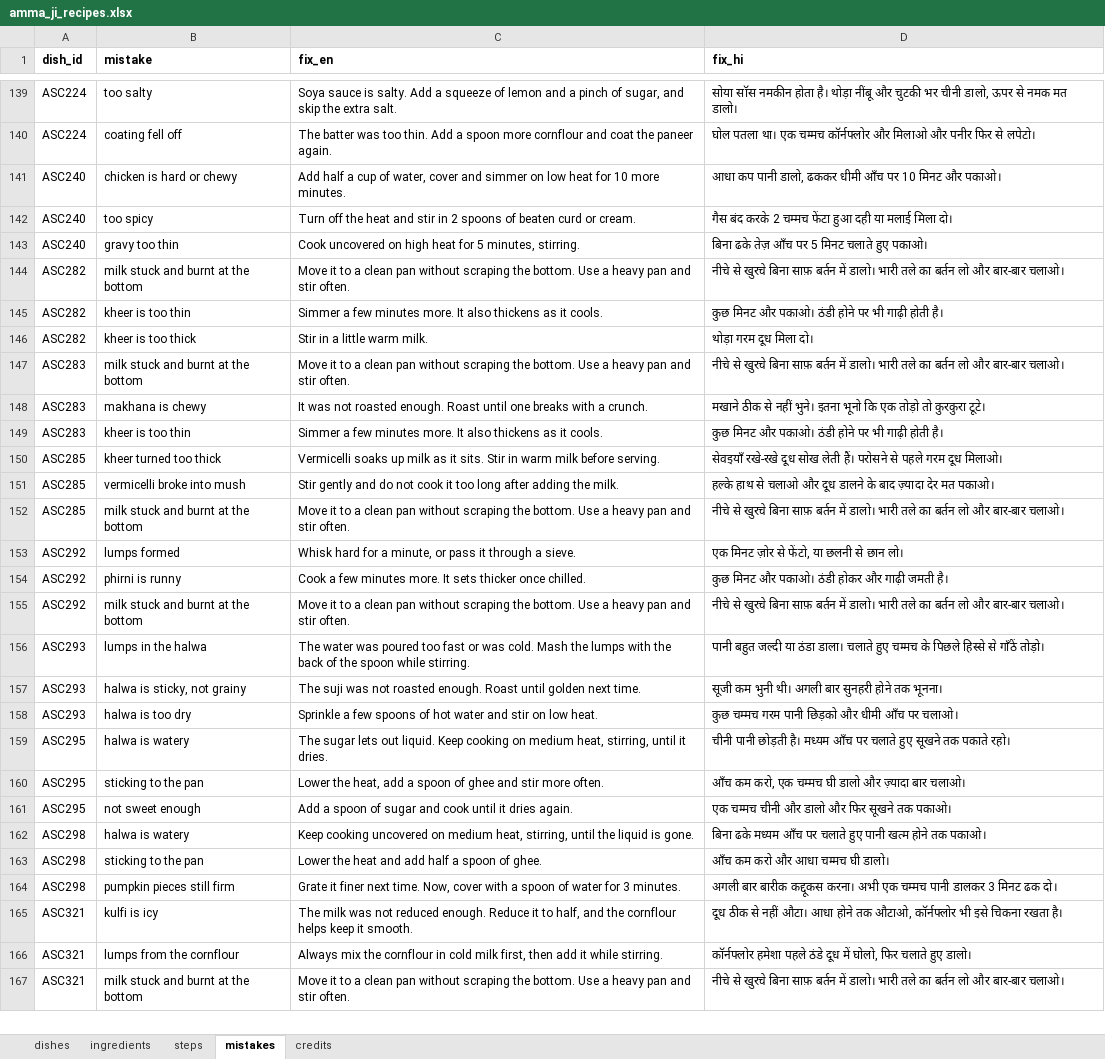
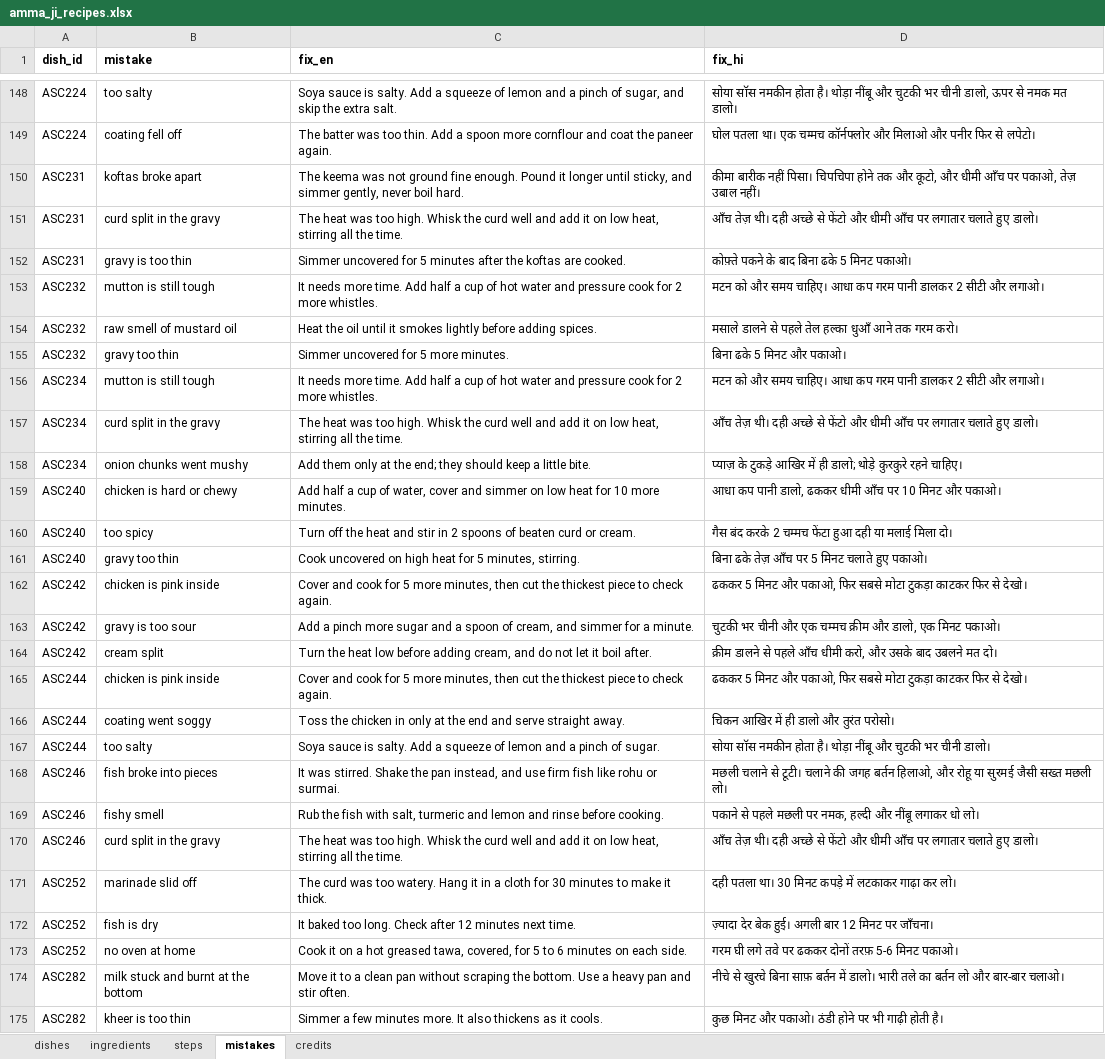
Before and after one commit to arshchatrath/amma-ji, an Excel workbook: data/amma_ji_recipes.xlsx, sheet mistakes, drawn as a sheet; only a part is shown, gaps mark what is left out; the shorter side is filled out with more unchanged rows; values as stored, in another font and other column widths than the file's, no borders; the diff covers the shown part only; the diff names each change by its address in the sheet, - before the commit and + after, or states it on an @@ line.

```diff
--- a/data/amma_ji_recipes.xlsx (sheet mistakes)
+++ b/data/amma_ji_recipes.xlsx (sheet mistakes)
+row 150: ASC231 | koftas broke apart | The keema was not ground fine enough. Pound it longer until sticky, and simmer gently, never boil hard. | कीमा बारीक नहीं पिसा। चिपचिपा होने तक और कूटो, और धीमी आँच पर पकाओ, तेज़ उबाल नहीं।
+row 151: ASC231 | curd split in the gravy | The heat was too high. Whisk the curd well and add it on low heat, stirring all the time. | आँच तेज़ थी। दही अच्छे से फेंटो और धीमी आँच पर लगातार चलाते हुए डालो।
+row 152: ASC231 | gravy is too thin | Simmer uncovered for 5 minutes after the koftas are cooked. | कोफ़्ते पकने के बाद बिना ढके 5 मिनट पकाओ।
+row 153: ASC232 | mutton is still tough | It needs more time. Add half a cup of hot water and pressure cook for 2 more whistles. | मटन को और समय चाहिए। आधा कप गरम पानी डालकर 2 सीटी और लगाओ।
+row 154: ASC232 | raw smell of mustard oil | Heat the oil until it smokes lightly before adding spices. | मसाले डालने से पहले तेल हल्का धुआँ आने तक गरम करो।
+row 155: ASC232 | gravy too thin | Simmer uncovered for 5 more minutes. | बिना ढके 5 मिनट और पकाओ।
+row 156: ASC234 | mutton is still tough | It needs more time. Add half a cup of hot water and pressure cook for 2 more whistles. | मटन को और समय चाहिए। आधा कप गरम पानी डालकर 2 सीटी और लगाओ।
+row 157: ASC234 | curd split in the gravy | The heat was too high. Whisk the curd well and add it on low heat, stirring all the time. | आँच तेज़ थी। दही अच्छे से फेंटो और धीमी आँच पर लगातार चलाते हुए डालो।
+row 158: ASC234 | onion chunks went mushy | Add them only at the end; they should keep a little bite. | प्याज़ के टुकड़े आखिर में ही डालो; थोड़े कुरकुरे रहने चाहिए।
+row 162: ASC242 | chicken is pink inside | Cover and cook for 5 more minutes, then cut the thickest piece to check again. | ढककर 5 मिनट और पकाओ, फिर सबसे मोटा टुकड़ा काटकर फिर से देखो।
+row 163: ASC242 | gravy is too sour | Add a pinch more sugar and a spoon of cream, and simmer for a minute. | चुटकी भर चीनी और एक चम्मच क्रीम और डालो, एक मिनट पकाओ।
+row 164: ASC242 | cream split | Turn the heat low before adding cream, and do not let it boil after. | क्रीम डालने से पहले आँच धीमी करो, और उसके बाद उबलने मत दो।
+row 165: ASC244 | chicken is pink inside | Cover and cook for 5 more minutes, then cut the thickest piece to check again. | ढककर 5 मिनट और पकाओ, फिर सबसे मोटा टुकड़ा काटकर फिर से देखो।
+row 166: ASC244 | coating went soggy | Toss the chicken in only at the end and serve straight away. | चिकन आखिर में ही डालो और तुरंत परोसो।
+row 167: ASC244 | too salty | Soya sauce is salty. Add a squeeze of lemon and a pinch of sugar. | सोया सॉस नमकीन होता है। थोड़ा नींबू और चुटकी भर चीनी डालो।
+row 168: ASC246 | fish broke into pieces | It was stirred. Shake the pan instead, and use firm fish like rohu or surmai. | मछली चलाने से टूटी। चलाने की जगह बर्तन हिलाओ, और रोहू या सुरमई जैसी सख्त मछली लो।
+row 169: ASC246 | fishy smell | Rub the fish with salt, turmeric and lemon and rinse before cooking. | पकाने से पहले मछली पर नमक, हल्दी और नींबू लगाकर धो लो।
+row 170: ASC246 | curd split in the gravy | The heat was too high. Whisk the curd well and add it on low heat, stirring all the time. | आँच तेज़ थी। दही अच्छे से फेंटो और धीमी आँच पर लगातार चलाते हुए डालो।
+row 171: ASC252 | marinade slid off | The curd was too watery. Hang it in a cloth for 30 minutes to make it thick. | दही पतला था। 30 मिनट कपड़े में लटकाकर गाढ़ा कर लो।
+row 172: ASC252 | fish is dry | It baked too long. Check after 12 minutes next time. | ज़्यादा देर बेक हुई। अगली बार 12 मिनट पर जाँचना।
+row 173: ASC252 | no oven at home | Cook it on a hot greased tawa, covered, for 5 to 6 minutes on each side. | गरम घी लगे तवे पर ढककर दोनों तरफ़ 5-6 मिनट पकाओ।
```
Also changed, not shown: 18 added rows elsewhere in this sheet, sheet steps, sheet dishes, sheet ingredients, 6 other files.
